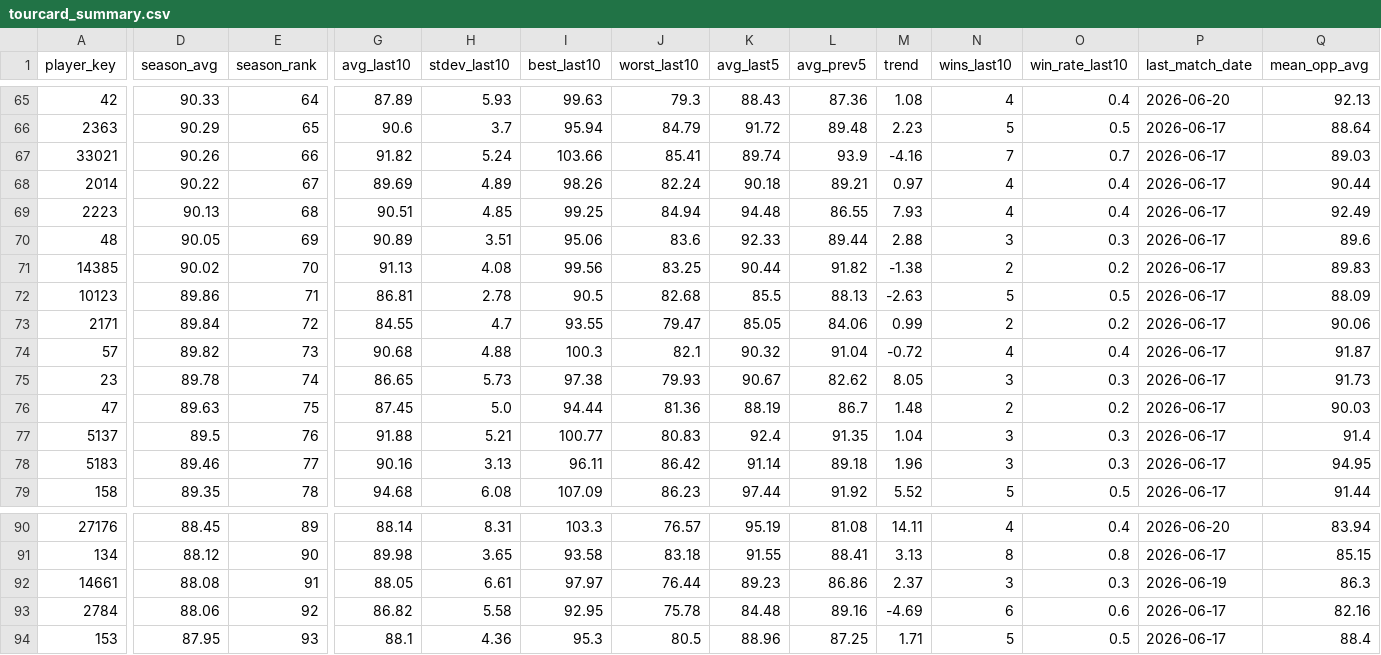
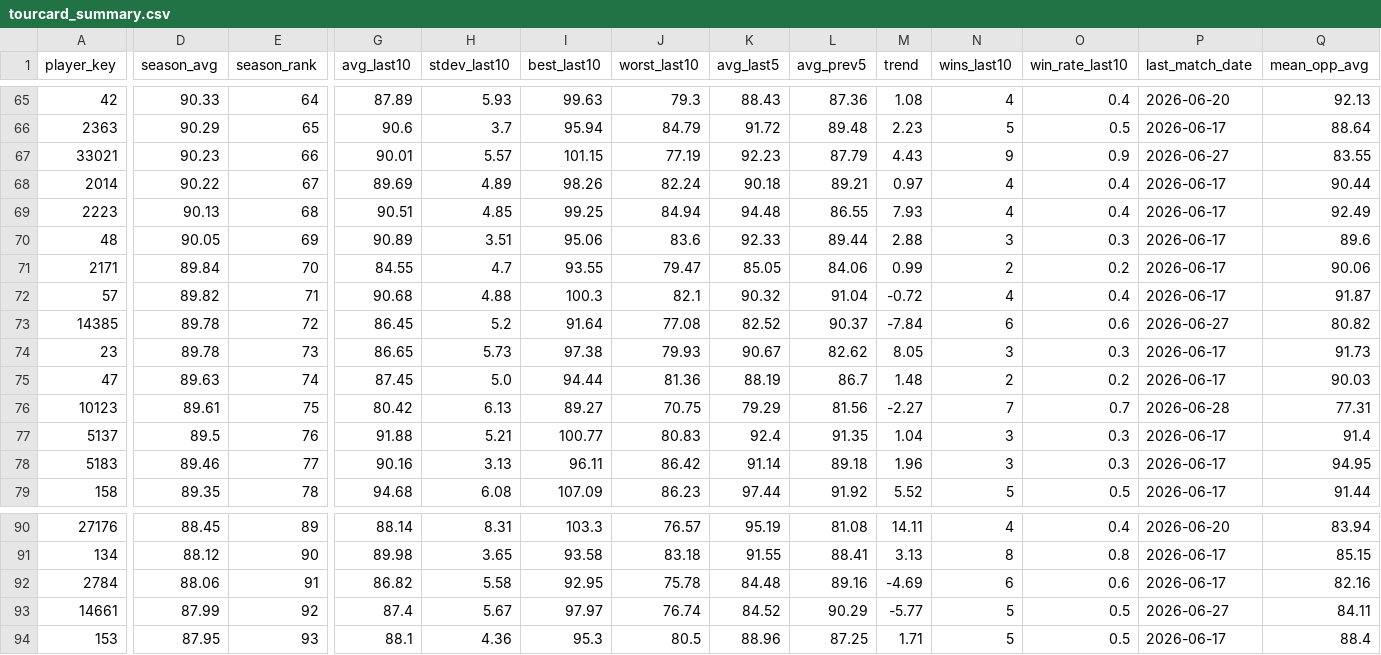
Before and after one commit to walker95sam/darts, a CSV file: docs/data/tourcard_summary.csv, drawn as a sheet; only a part is shown, gaps mark what is left out; removed rows and columns are numbered as before the commit, all else as after; rows hold the shown columns only; the diff covers the shown part only; the diff names each change by its address in the sheet, - before the commit and + after, or states it on an @@ line.

```diff
--- a/docs/data/tourcard_summary.csv
+++ b/docs/data/tourcard_summary.csv
-D67 (season_avg): 90.26
+D67 (season_avg): 90.23
-G67 (avg_last10): 91.82
+G67 (avg_last10): 90.01
-H67 (stdev_last10): 5.24
+H67 (stdev_last10): 5.57
-I67 (best_last10): 103.66
+I67 (best_last10): 101.15
-J67 (worst_last10): 85.41
+J67 (worst_last10): 77.19
-K67 (avg_last5): 89.74
+K67 (avg_last5): 92.23
-L67 (avg_prev5): 93.9
+L67 (avg_prev5): 87.79
-M67 (trend): -4.16
+M67 (trend): 4.43
-N67 (wins_last10): 7
+N67 (wins_last10): 9
-O67 (win_rate_last10): 0.7
+O67 (win_rate_last10): 0.9
-P67 (last_match_date): 2026-06-17
+P67 (last_match_date): 2026-06-27
-Q67 (mean_opp_avg): 89.03
+Q67 (mean_opp_avg): 83.55
-row 71: 14385 | 90.02 | 70 | 91.13 | 4.08 | 99.56 | 83.25 | 90.44 | 91.82 | -1.38 | 2 | 0.2 | 2026-06-17 | 89.83
-row 72: 10123 | 89.86 | 71 | 86.81 | 2.78 | 90.5 | 82.68 | 85.5 | 88.13 | -2.63 | 5 | 0.5 | 2026-06-17 | 88.09
-E71 (season_rank): 72
+E71 (season_rank): 70
-E72 (season_rank): 73
+E72 (season_rank): 71
+row 73: 14385 | 89.78 | 72 | 86.45 | 5.2 | 91.64 | 77.08 | 82.52 | 90.37 | -7.84 | 6 | 0.6 | 2026-06-27 | 80.82
-E74 (season_rank): 74
+E74 (season_rank): 73
-E75 (season_rank): 75
+E75 (season_rank): 74
+row 76: 10123 | 89.61 | 75 | 80.42 | 6.13 | 89.27 | 70.75 | 79.29 | 81.56 | -2.27 | 7 | 0.7 | 2026-06-28 | 77.31
-row 92: 14661 | 88.08 | 91 | 88.05 | 6.61 | 97.97 | 76.44 | 89.23 | 86.86 | 2.37 | 3 | 0.3 | 2026-06-19 | 86.3
-E92 (season_rank): 92
+E92 (season_rank): 91
+row 93: 14661 | 87.99 | 92 | 87.4 | 5.67 | 97.97 | 76.74 | 84.52 | 90.29 | -5.77 | 5 | 0.5 | 2026-06-27 | 84.11
```
Also changed, not shown: 3 edited cells elsewhere in this file, docs/data/tourcard_matches_long.csv, 1 other file.
